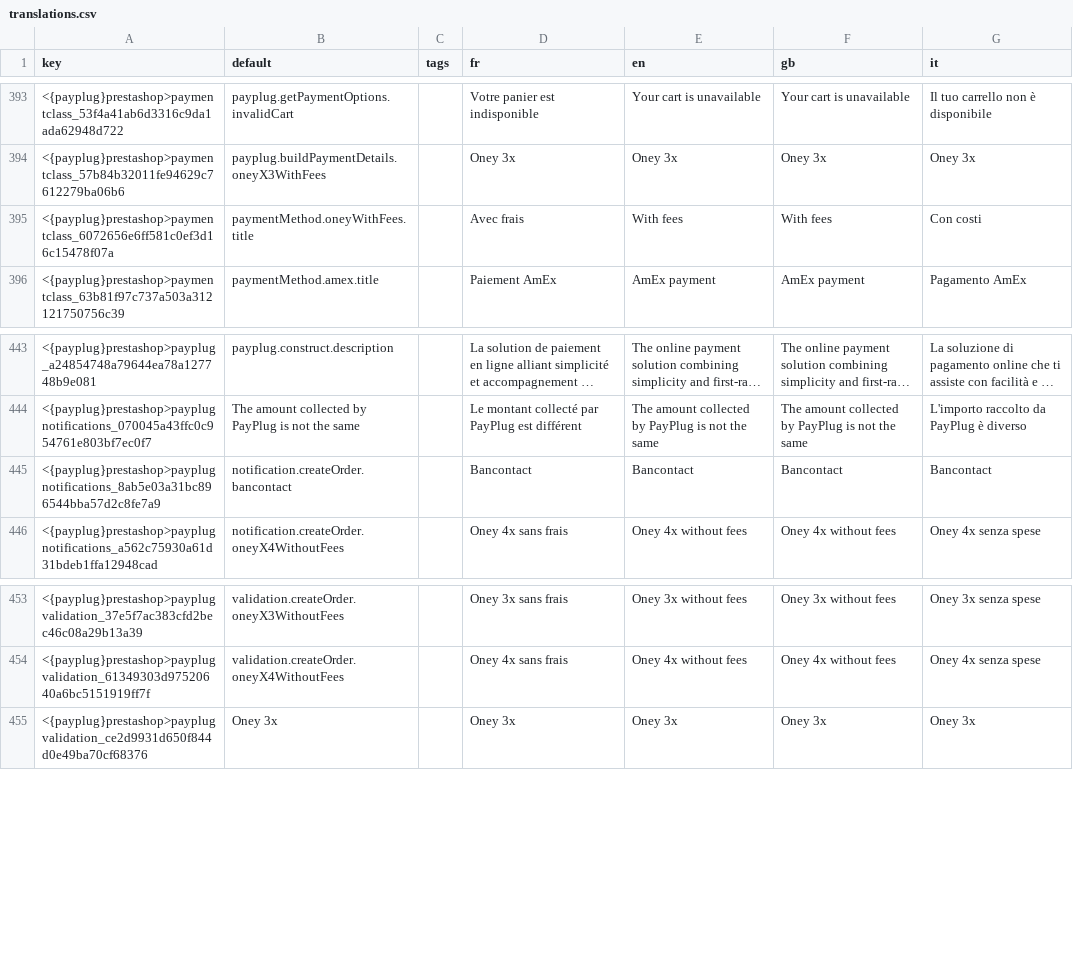
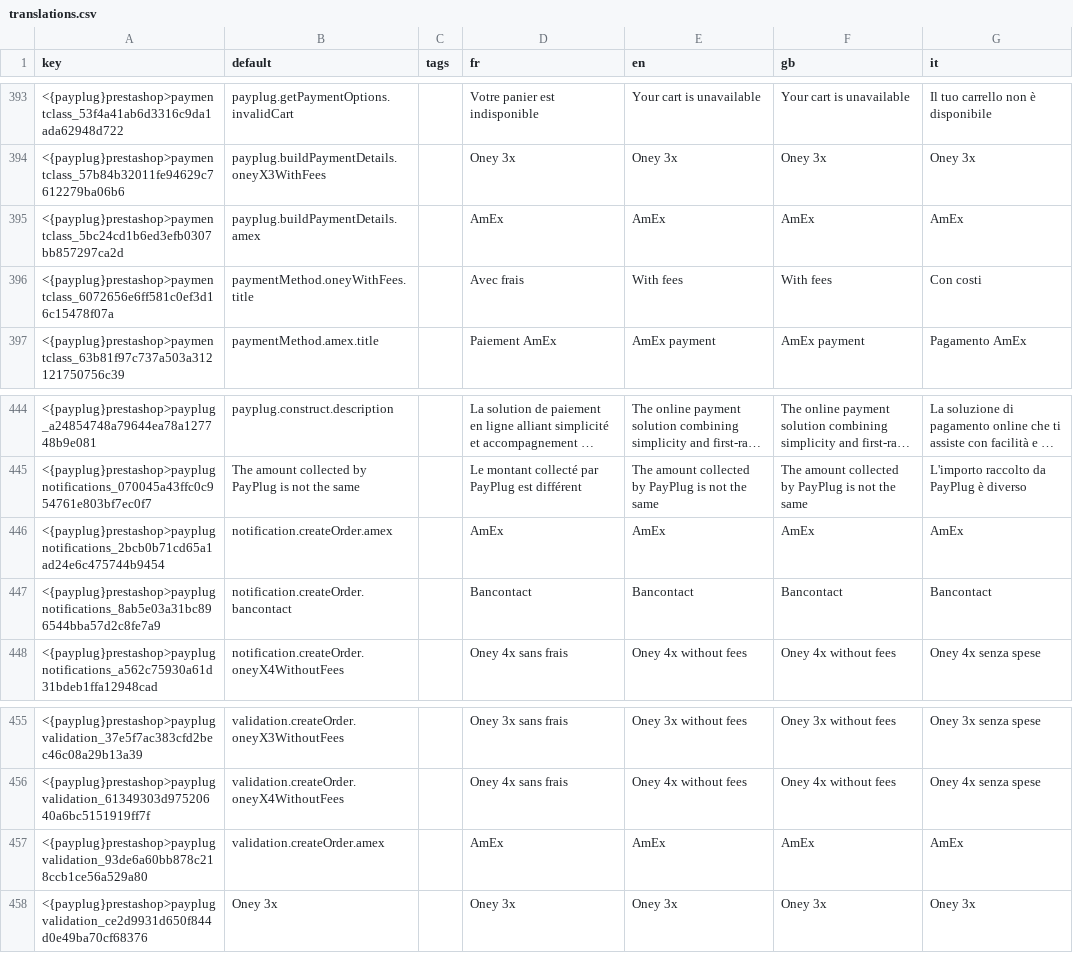
Before and after one commit to payplug/payplug-prestashop, a CSV file: dev/dist/payplug/translations.csv, drawn as a sheet; only a part is shown, gaps mark what is left out; long unchanged cells end in ….

```diff
--- a/dev/dist/payplug/translations.csv
+++ b/dev/dist/payplug/translations.csv
@@ -394,2 +394,3 @@ key;default;tags;fr;en;gb;it
 <{payplug}prestashop>paymentclass_57b84b32011fe94629c7612279ba06b6;payplug.buildPaymentDetails.oneyX3WithFees;;"Oney 3x";"Oney 3x";"Oney 3x";"Oney 3x"
+<{payplug}prestashop>paymentclass_5bc24cd1b6ed3efb0307bb857297ca2d;payplug.buildPaymentDetails.amex;;"AmEx";"AmEx";"AmEx";"AmEx"
 <{payplug}prestashop>paymentclass_6072656e6ff581c0ef3d16c15478f07a;paymentMethod.oneyWithFees.title;;"Avec frais";"With fees";"With fees";"Con costi"
@@ -444,2 +445,3 @@ key;default;tags;fr;en;gb;it
 <{payplug}prestashop>payplugnotifications_070045a43ffc0c954761e803bf7ec0f7;"The amount collected by PayPlug is not the same";;"Le montant collecté par PayPlug est différent";"The amount collected by PayPlug is not the same";"The amount collected by PayPlug is not the same";"L'importo raccolto da PayPlug è diverso"
+<{payplug}prestashop>payplugnotifications_2bcb0b71cd65a1ad24e6c475744b9454;"notification.createOrder.amex";;"AmEx";"AmEx";"AmEx";"AmEx"
 <{payplug}prestashop>payplugnotifications_8ab5e03a31bc896544bba57d2c8fe7a9;notification.createOrder.bancontact;;Bancontact;Bancontact;Bancontact;Bancontact
@@ -454,2 +456,3 @@ key;default;tags;fr;en;gb;it
 <{payplug}prestashop>payplugvalidation_61349303d97520640a6bc5151919ff7f;validation.createOrder.oneyX4WithoutFees;;"Oney 4x sans frais";"Oney 4x without fees";"Oney 4x without fees";"Oney 4x senza spese"
+<{payplug}prestashop>payplugvalidation_93de6a60bb878c218ccb1ce56a529a80;"validation.createOrder.amex";;"AmEx";"AmEx";"AmEx";"AmEx"
 <{payplug}prestashop>payplugvalidation_ce2d9931d650f844d0e49ba70cf68376;"Oney 3x";;"Oney 3x";"Oney 3x";"Oney 3x";"Oney 3x"
```
Also changed, not shown: dev/dist/pspaylater/translations.csv, 8 other files.
